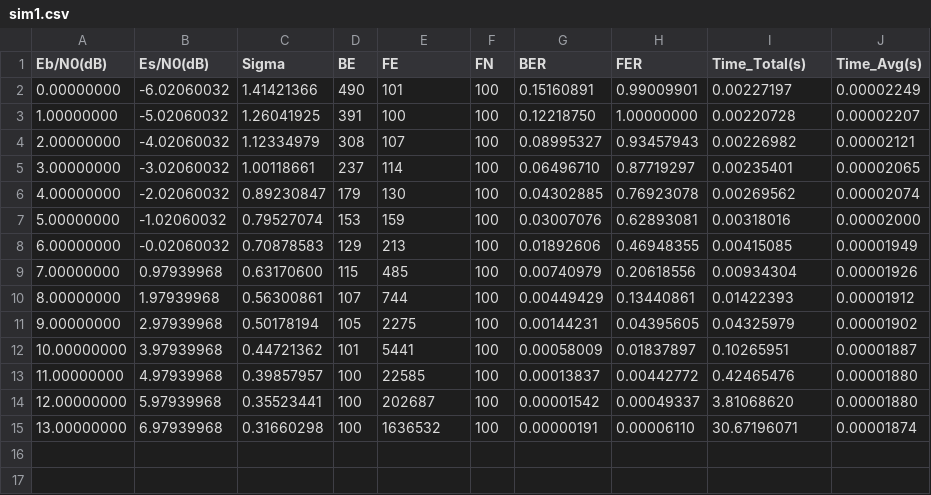
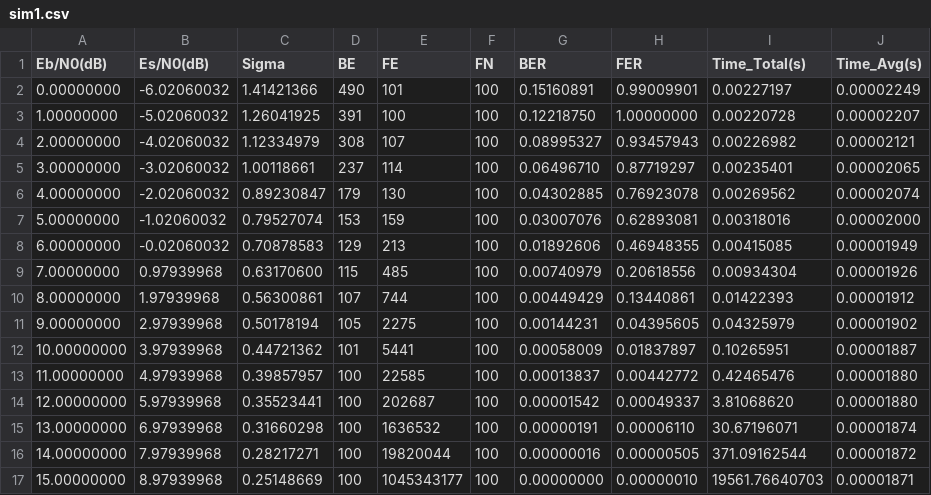
Before and after one commit to zahirgit1/PPSE, a CSV file: simulations/sim1.csv, drawn as a sheet.

Commit message:
added main for simulation

```diff
--- a/simulations/sim1.csv
+++ b/simulations/sim1.csv
@@ -15 +15,3 @@ Eb/N0(dB),Es/N0(dB),Sigma,BE,FE,FN,BER,FER,Time_Total(s),Time_Avg(s)
 13.00000000,6.97939968,0.31660298,100,1636532,100,0.00000191,0.00006110,30.67196071,0.00001874
+14.00000000,7.97939968,0.28217271,100,19820044,100,0.00000016,0.00000505,371.09162544,0.00001872
+15.00000000,8.97939968,0.25148669,100,1045343177,100,0.00000000,0.00000010,19561.76640703,0.00001871
```
Also changed, not shown: 6 other files.
